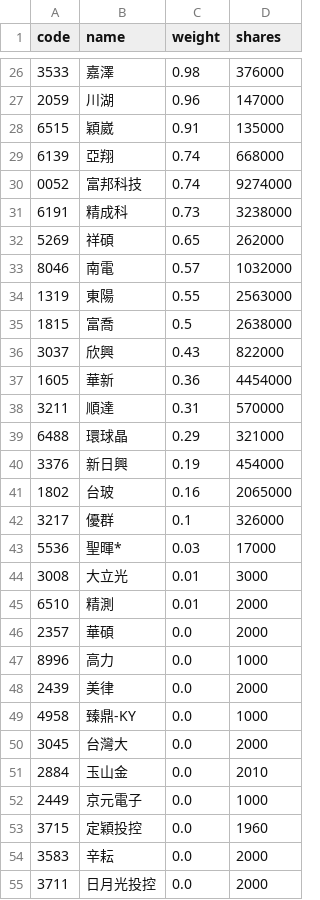
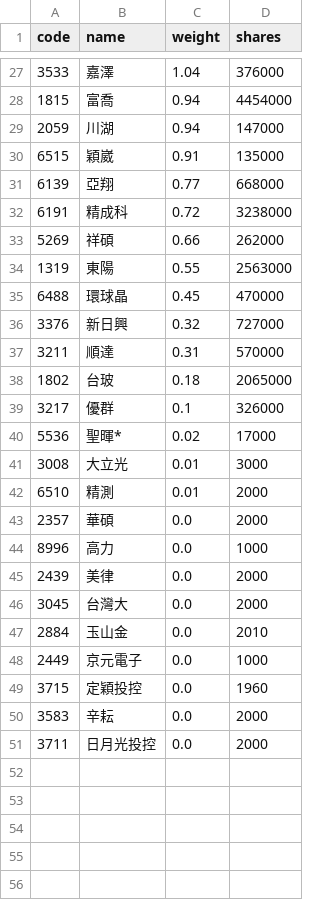
Before and after one commit to eceeff/etf_bot_for00981a, a CSV file: 00981a_holdings.csv, drawn as a sheet; only a part is shown, gaps mark what is left out; the diff covers the shown part only.

```diff
--- a/00981a_holdings.csv
+++ b/00981a_holdings.csv
@@ -26,19 +27,15 @@ code,name,weight,shares
-3533,嘉澤,0.98,376000
-2059,川湖,0.96,147000
+3533,嘉澤,1.04,376000
+1815,富喬,0.94,4454000
+2059,川湖,0.94,147000
 6515,穎崴,0.91,135000
-6139,亞翔,0.74,668000
-0052,富邦科技,0.74,9274000
-6191,精成科,0.73,3238000
-5269,祥碩,0.65,262000
-8046,南電,0.57,1032000
+6139,亞翔,0.77,668000
+6191,精成科,0.72,3238000
+5269,祥碩,0.66,262000
 1319,東陽,0.55,2563000
-1815,富喬,0.5,2638000
-3037,欣興,0.43,822000
-1605,華新,0.36,4454000
+6488,環球晶,0.45,470000
+3376,新日興,0.32,727000
 3211,順達,0.31,570000
-6488,環球晶,0.29,321000
-3376,新日興,0.19,454000
-1802,台玻,0.16,2065000
+1802,台玻,0.18,2065000
 3217,優群,0.1,326000
-5536,聖暉*,0.03,17000
+5536,聖暉*,0.02,17000
 3008,大立光,0.01,3000
@@ -48,3 +45,2 @@ code,name,weight,shares
 2439,美律,0.0,2000
-4958,臻鼎-KY,0.0,1000
 3045,台灣大,0.0,2000
```
Also changed, not shown: 8 added rows, 7 removed rows and 18 edited cells elsewhere in this file.
